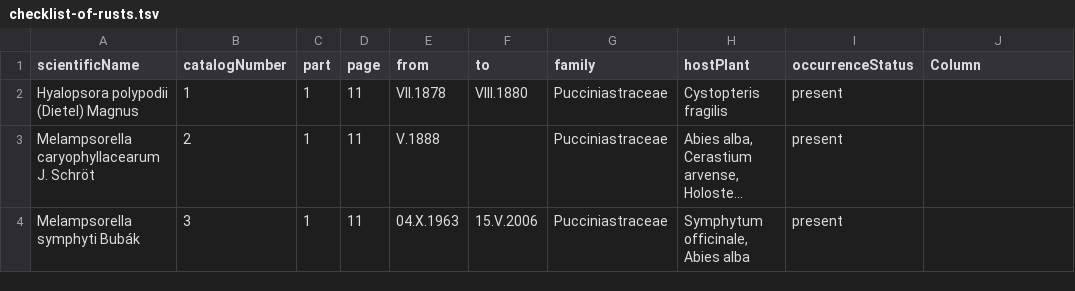
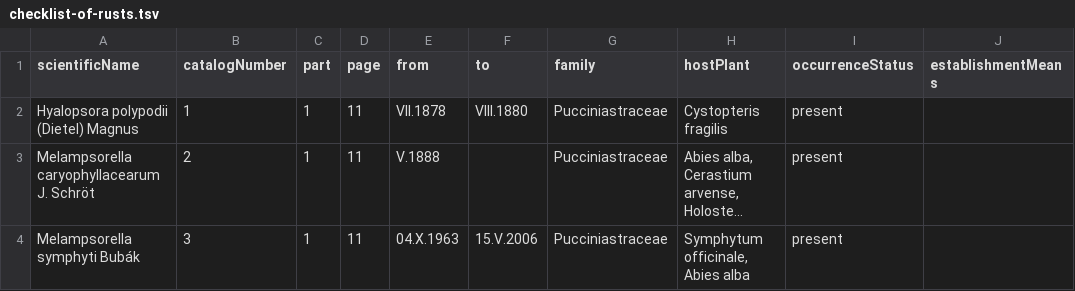
Before and after one commit to qgroom/Catalogue-des-Uredinales-de-Belgique, a TSV file: data/raw/checklist-of-rusts.tsv, drawn as a sheet; only a part is shown; long unchanged cells end in ….

Commit message:
Change Column to establishmentMeans

```diff
--- a/data/raw/checklist-of-rusts.tsv
+++ b/data/raw/checklist-of-rusts.tsv
@@ -1,2 +1,2 @@
-scientificName	catalogNumber	part	page	from	to	family	hostPlant	occurrenceStatus	Column
+scientificName	catalogNumber	part	page	from	to	family	hostPlant	occurrenceStatus	establishmentMeans
 Hyalopsora polypodii (Dietel) Magnus	1	1	11	VII.1878	VIII.1880	Pucciniastraceae  	 Cystopteris fragilis	present	
```
Also changed, not shown: 1 other file.
